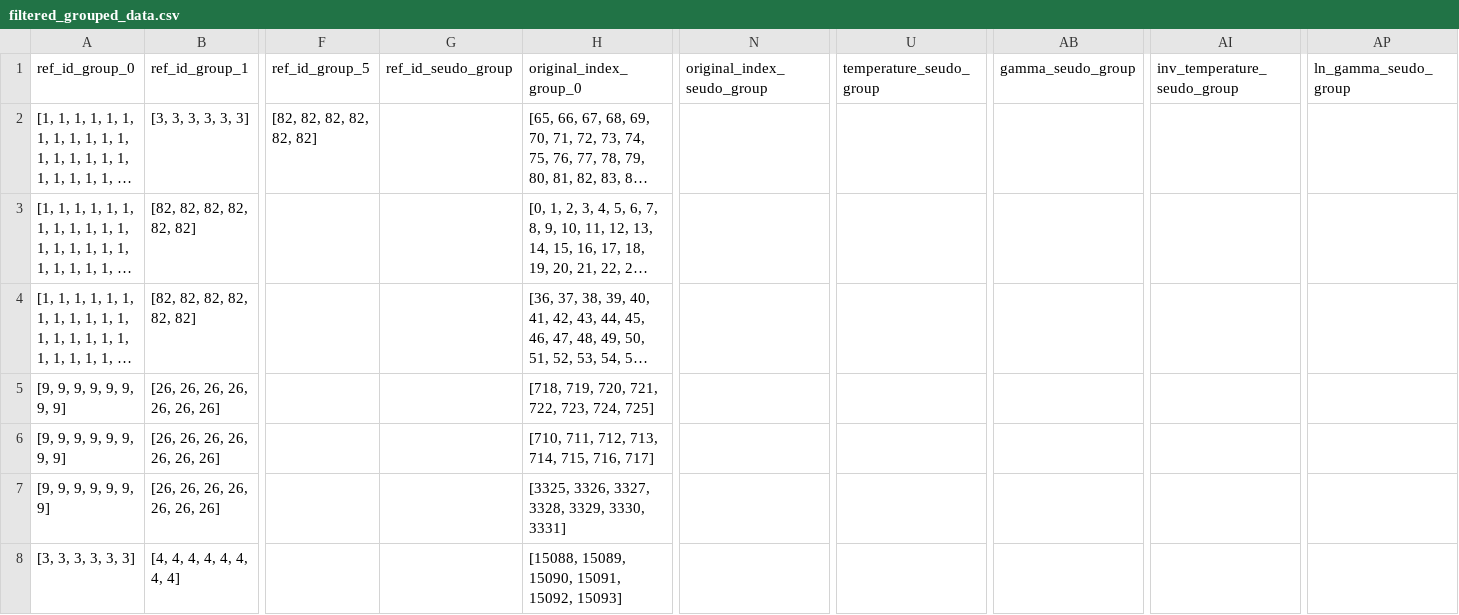
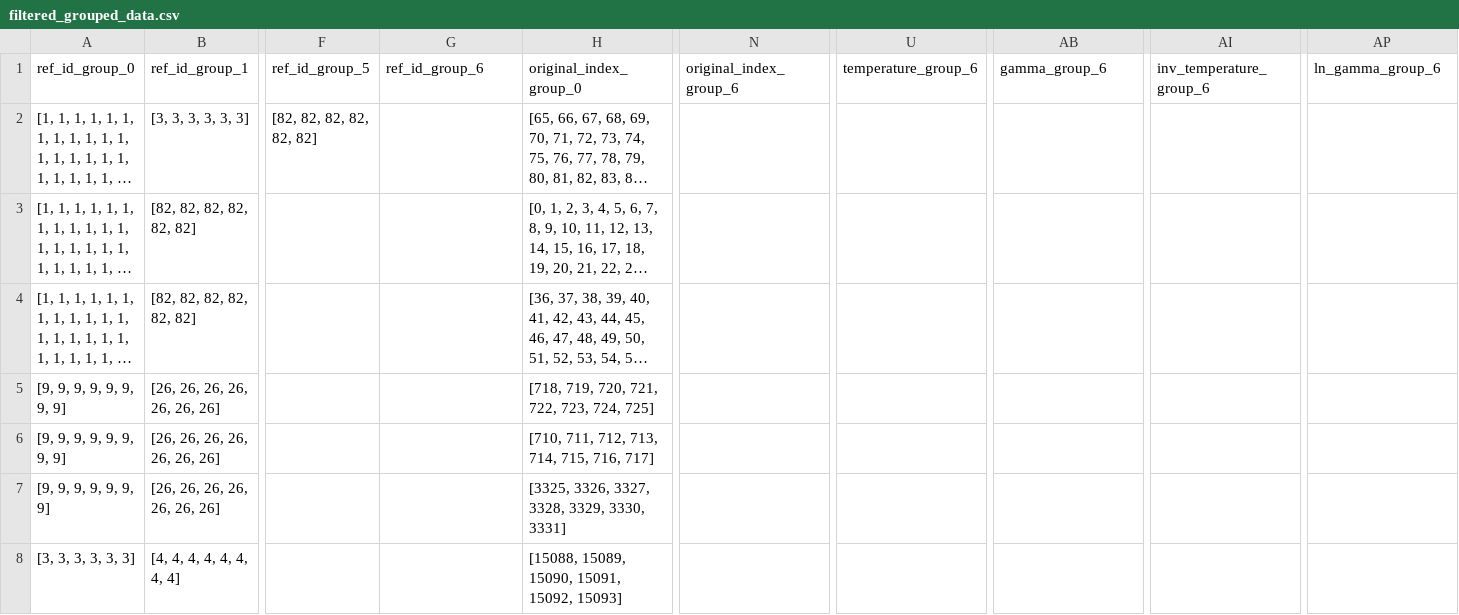
Before and after one commit to HedayatHaddadi/ILThermo_Activity, a CSV file: filtered_grouped_data.csv, drawn as a sheet; only a part is shown, gaps mark what is left out; long unchanged cells end in …; the diff names each change by its address in the sheet, - before the commit and + after, or states it on an @@ line.

Commit message:
change name seudo_group to group_6

```diff
--- a/filtered_grouped_data.csv
+++ b/filtered_grouped_data.csv
-G1: ref_id_seudo_group
+G1: ref_id_group_6
-N1: original_index_seudo_group
+N1: original_index_group_6
-U1: temperature_seudo_group
+U1: temperature_group_6
-AB1: gamma_seudo_group
+AB1: gamma_group_6
-AI1: inv_temperature_seudo_group
+AI1: inv_temperature_group_6
-AP1: ln_gamma_seudo_group
+AP1: ln_gamma_group_6
```
Also changed, not shown: 4 other files.
